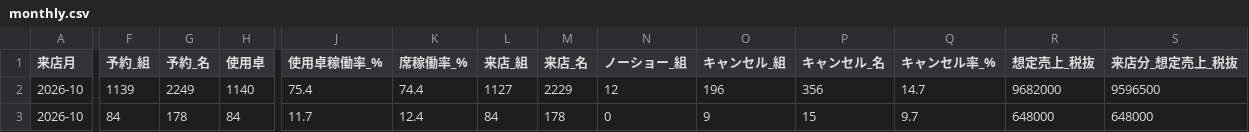
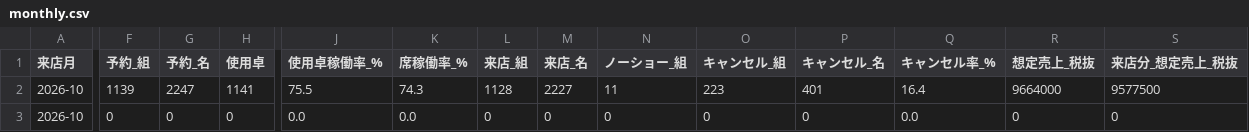
Before and after one commit to kazutakayanagisawa-svg/fruit-report, a CSV file: data/monthly.csv, drawn as a sheet; only a part is shown, gaps mark what is left out; the diff covers the shown part only; the diff names each change by its address in the sheet, - before the commit and + after, or states it on an @@ line.

```diff
--- a/data/monthly.csv
+++ b/data/monthly.csv
-G2 (予約_名): 2249
+G2 (予約_名): 2247
-H2 (使用卓): 1140
+H2 (使用卓): 1141
-J2 (使用卓稼働率_%): 75.4
+J2 (使用卓稼働率_%): 75.5
-K2 (席稼働率_%): 74.4
+K2 (席稼働率_%): 74.3
-L2 (来店_組): 1127
+L2 (来店_組): 1128
-M2 (来店_名): 2229
+M2 (来店_名): 2227
-N2 (ノーショー_組): 12
+N2 (ノーショー_組): 11
-O2 (キャンセル_組): 196
+O2 (キャンセル_組): 223
-P2 (キャンセル_名): 356
+P2 (キャンセル_名): 401
-Q2 (キャンセル率_%): 14.7
+Q2 (キャンセル率_%): 16.4
-R2 (想定売上_税抜): 9682000
+R2 (想定売上_税抜): 9664000
-S2 (来店分_想定売上_税抜): 9596500
+S2 (来店分_想定売上_税抜): 9577500
-F3 (予約_組): 84
+F3 (予約_組): 0
-G3 (予約_名): 178
+G3 (予約_名): 0
-H3 (使用卓): 84
+H3 (使用卓): 0
-J3 (使用卓稼働率_%): 11.7
+J3 (使用卓稼働率_%): 0.0
-K3 (席稼働率_%): 12.4
+K3 (席稼働率_%): 0.0
-L3 (来店_組): 84
+L3 (来店_組): 0
-M3 (来店_名): 178
+M3 (来店_名): 0
-O3 (キャンセル_組): 9
+O3 (キャンセル_組): 0
-P3 (キャンセル_名): 15
+P3 (キャンセル_名): 0
-Q3 (キャンセル率_%): 9.7
+Q3 (キャンセル率_%): 0.0
-R3 (想定売上_税抜): 648000
+R3 (想定売上_税抜): 0
-S3 (来店分_想定売上_税抜): 648000
+S3 (来店分_想定売上_税抜): 0
```
Also changed, not shown: 5 added rows, 1 removed row and 34 edited cells elsewhere in this file, data/buffet_daily.csv, data/intake_daily.csv, 7 other files.
